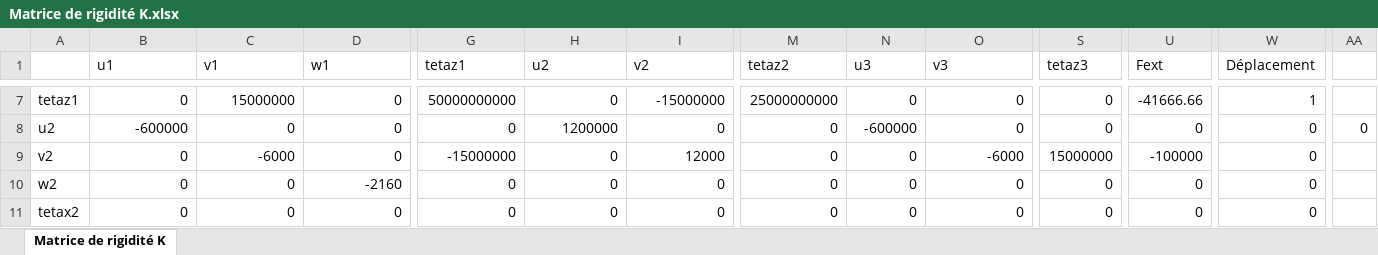
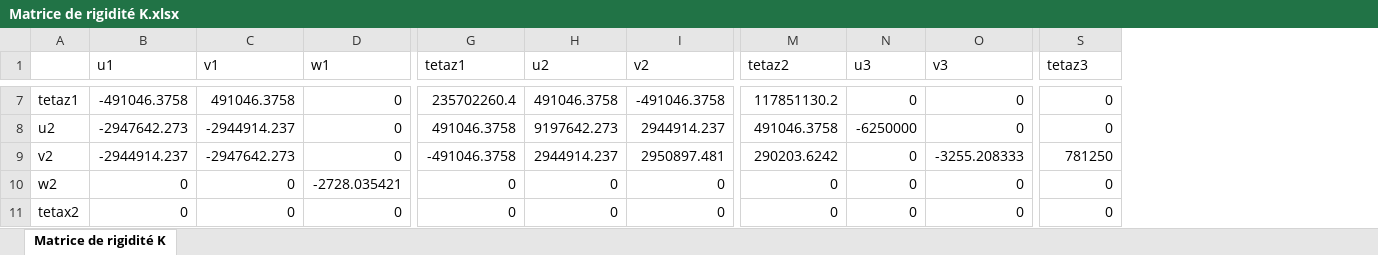
Before and after one commit to AnthonyPrst/ourocode, an Excel workbook: Matrice de rigidité K.xlsx, sheet Matrice de rigidité K, drawn as a sheet; only a part is shown, gaps mark what is left out; values as stored, in another font and other column widths than the file's, no cell formats; charts and pictures not drawn; the diff covers the shown part only; the diff names each change by its address in the sheet, - before the commit and + after, or states it on an @@ line.

```diff
--- a/Matrice de rigidité K.xlsx (sheet Matrice de rigidité K)
+++ b/Matrice de rigidité K.xlsx (sheet Matrice de rigidité K)
-column U (Fext), rows 7-11: -41666.66 | 0 | -100000 | 0 | 0
-column W (Déplacement), rows 7-11: 1 | 0 | 0 | 0 | 0
-column AA, row 8: 0
-B7 (u1): 0
+B7 (u1): -491046.3758
-C7 (v1): 15000000
+C7 (v1): 491046.3758
-G7 (tetaz1): 50000000000
+G7 (tetaz1): 235702260.4
-H7 (u2): 0
+H7 (u2): 491046.3758
-I7 (v2): -15000000
+I7 (v2): -491046.3758
-M7 (tetaz2): 25000000000
+M7 (tetaz2): 117851130.2
-B8 (u1): -600000
+B8 (u1): -2947642.273
-C8 (v1): 0
+C8 (v1): -2944914.237
-G8 (tetaz1): 0
+G8 (tetaz1): 491046.3758
-H8 (u2): 1200000
+H8 (u2): 9197642.273
-I8 (v2): 0
+I8 (v2): 2944914.237
-M8 (tetaz2): 0
+M8 (tetaz2): 491046.3758
-N8 (u3): -600000
+N8 (u3): -6250000
-B9 (u1): 0
+B9 (u1): -2944914.237
-C9 (v1): -6000
+C9 (v1): -2947642.273
-G9 (tetaz1): -15000000
+G9 (tetaz1): -491046.3758
-H9 (u2): 0
+H9 (u2): 2944914.237
-I9 (v2): 12000
+I9 (v2): 2950897.481
-M9 (tetaz2): 0
+M9 (tetaz2): 290203.6242
-O9 (v3): -6000
+O9 (v3): -3255.208333
-S9 (tetaz3): 15000000
+S9 (tetaz3): 781250
-D10 (w1): -2160
+D10 (w1): -2728.035421
```
Also changed, not shown: 5 removed columns and 57 edited cells elsewhere in this sheet, cell formats, charts or pictures, 7 other files.
